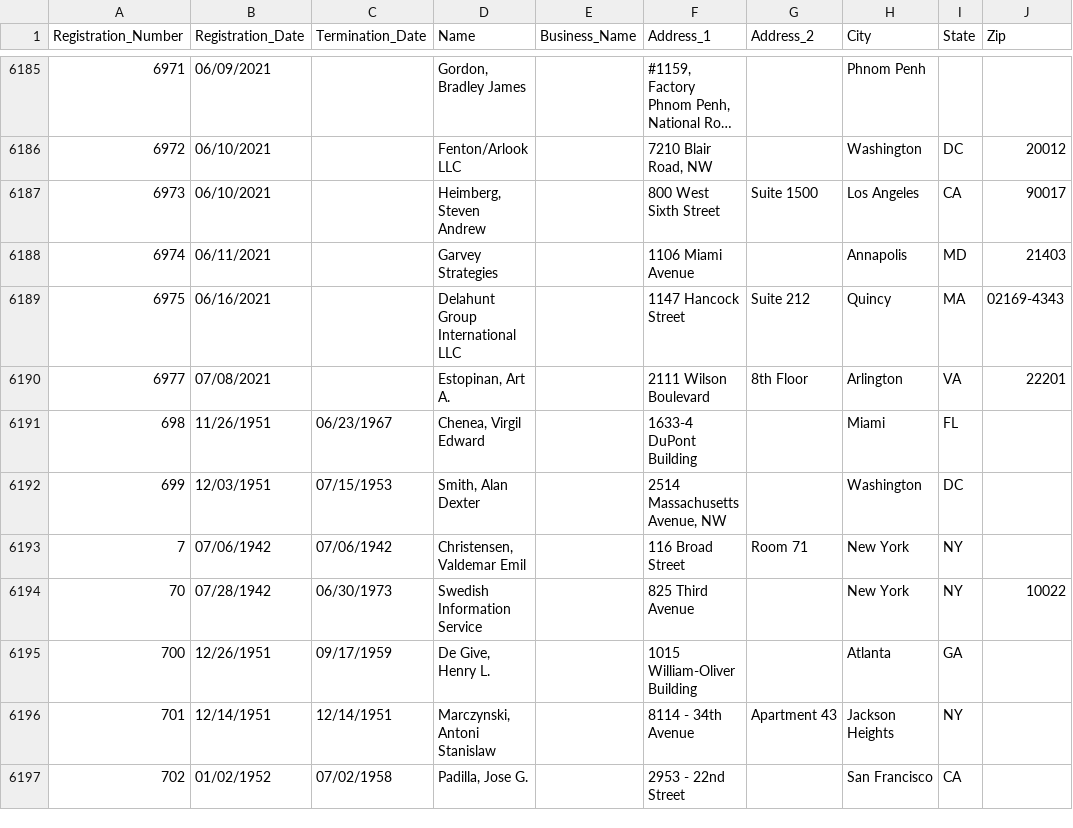
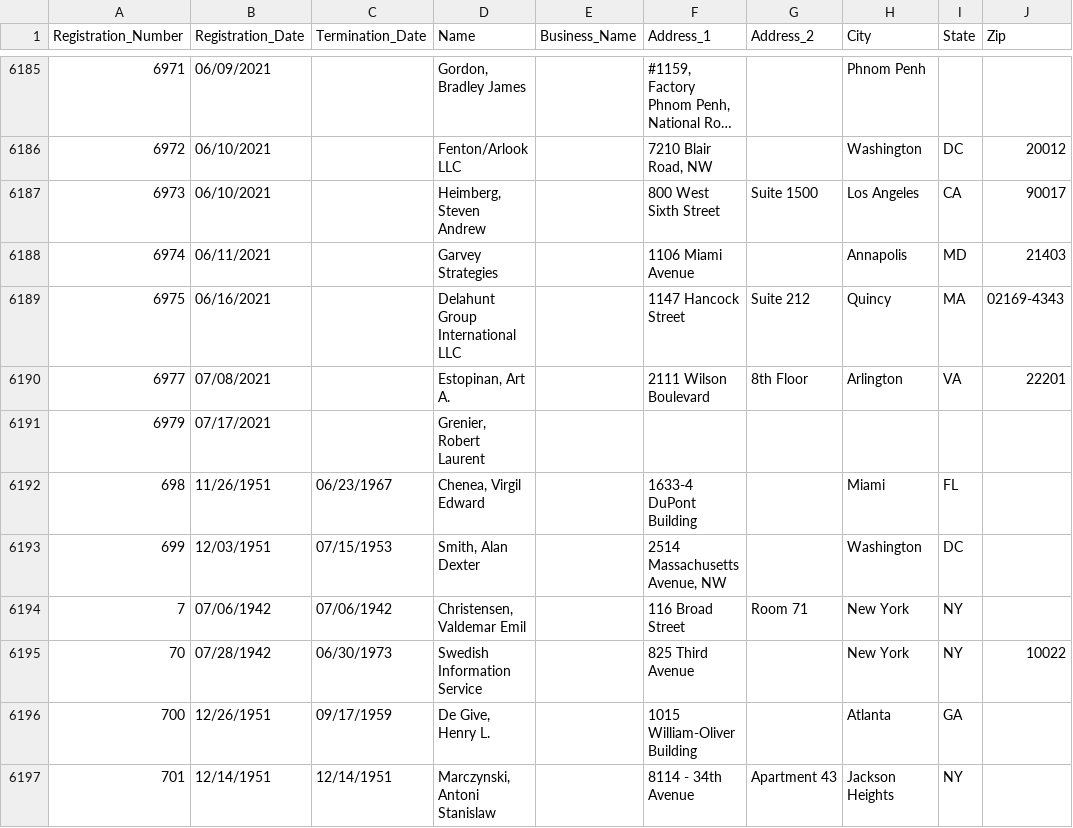
Before and after one commit to simonw/fara-history, a CSV file: FARA_All_Registrants.csv, drawn as a sheet; only a part is shown, gaps mark what is left out; the shorter side is filled out with more unchanged rows; long unchanged cells end in …; the diff names each change by its address in the sheet, - before the commit and + after, or states it on an @@ line.

Commit message:
1 row added
  Registration_Number: 6979
  Registration_Date: 07/17/2021
  Termination_Date:
  Name: Grenier, Robert Laurent
  Business_Name:
  Address_1:
  Address_2:
  City:
  State:
  Zip:

[skip ci]

```diff
--- a/FARA_All_Registrants.csv
+++ b/FARA_All_Registrants.csv
+row 6191: 6979 | 07/17/2021 |  | Grenier, Robert Laurent
```
